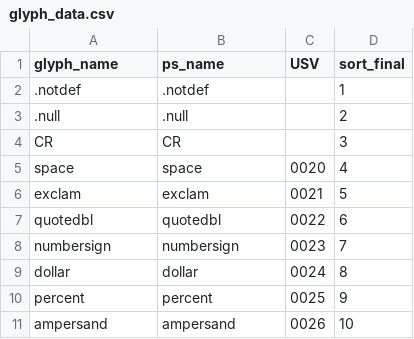
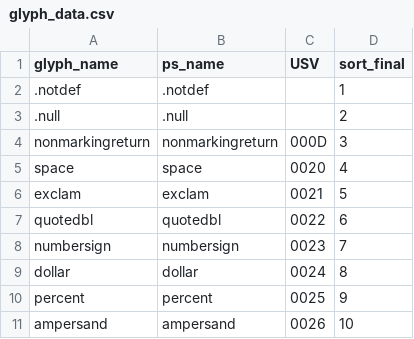
Before and after one commit to silnrsi/font-akatab, a CSV file: source/glyph_data.csv, drawn as a sheet; only a part is shown; removed rows and columns are numbered as before the commit, all else as after; the diff names each change by its address in the sheet, - before the commit and + after, or states it on an @@ line.

Commit message:
Renamed glyph CR to nonmarkingreturn

```diff
--- a/source/glyph_data.csv
+++ b/source/glyph_data.csv
-row 4: CR | CR |  | 3
+row 4: nonmarkingreturn | nonmarkingreturn | 000D | 3
```
Also changed, not shown: 12 other files.
